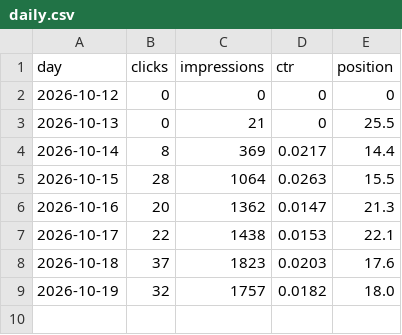
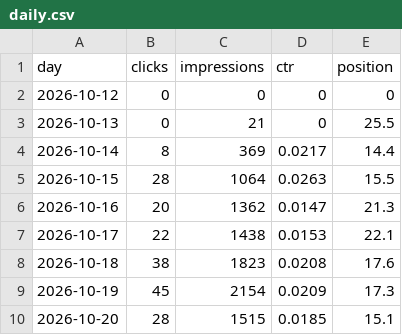
Before and after one commit to discoverarchitecture/discoverarchitecture.github.io, a CSV file: search_console/daily.csv, drawn as a sheet.

```diff
--- a/search_console/daily.csv
+++ b/search_console/daily.csv
@@ -7,3 +7,4 @@ day,clicks,impressions,ctr,position
 2026-10-17,22,1438,0.0153,22.1
-2026-10-18,37,1823,0.0203,17.6
-2026-10-19,32,1757,0.0182,18.0
+2026-10-18,38,1823,0.0208,17.6
+2026-10-19,45,2154,0.0209,17.3
+2026-10-20,28,1515,0.0185,15.1
```
Also changed, not shown: 2 other files.
